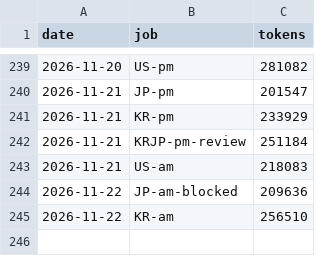
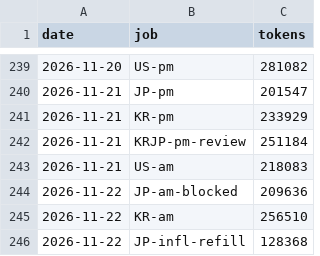
Before and after one commit to trustlj-cpu/Playground_01, a TSV file: docs/handover/tokens_ledger.tsv, drawn as a sheet; only a part is shown, gaps mark what is left out.

```diff
--- a/docs/handover/tokens_ledger.tsv
+++ b/docs/handover/tokens_ledger.tsv
@@ -245 +245,2 @@ date	job	tokens
 2026-11-22	KR-am	256510
+2026-11-22	JP-infl-refill	128368
```
